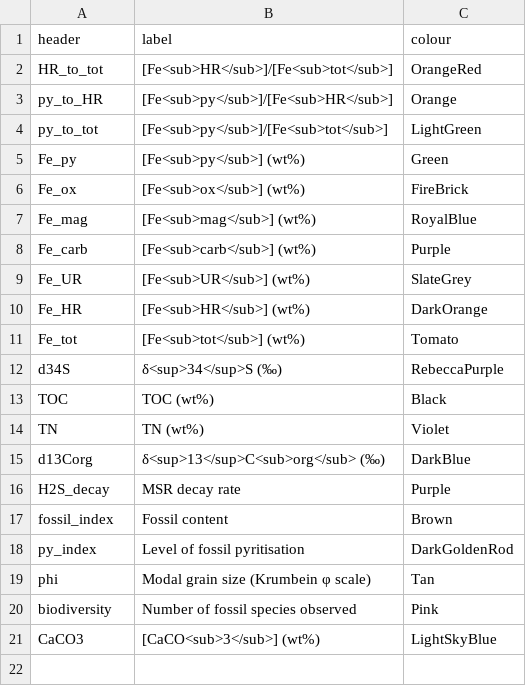
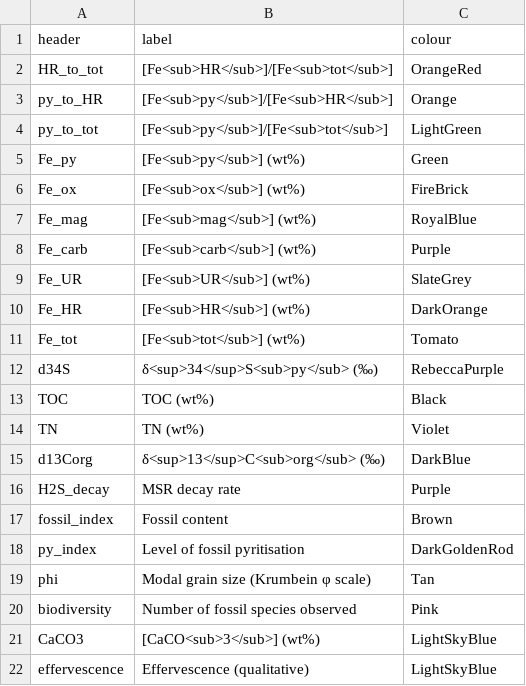
Before and after one commit to PeterMethley/KimmeridgePyrite, a CSV file: Data/Species_types.csv, drawn as a sheet.

```diff
--- a/Data/Species_types.csv
+++ b/Data/Species_types.csv
@@ -11,3 +11,3 @@ Fe_HR,[Fe<sub>HR</sub>] (wt%),DarkOrange
 Fe_tot,[Fe<sub>tot</sub>] (wt%),Tomato
-d34S,δ<sup>34</sup>S (‰),RebeccaPurple
+d34S,δ<sup>34</sup>S<sub>py</sub> (‰),RebeccaPurple
 TOC,TOC (wt%),Black
@@ -21 +21,2 @@ biodiversity,Number of fossil species observed,Pink
 CaCO3,[CaCO<sub>3</sub>] (wt%),LightSkyBlue
+effervescence,Effervescence (qualitative),LightSkyBlue
```
Also changed, not shown: Data/Carbonate_Rough.csv, Data/Log_data_combined.csv, 2 other files.
